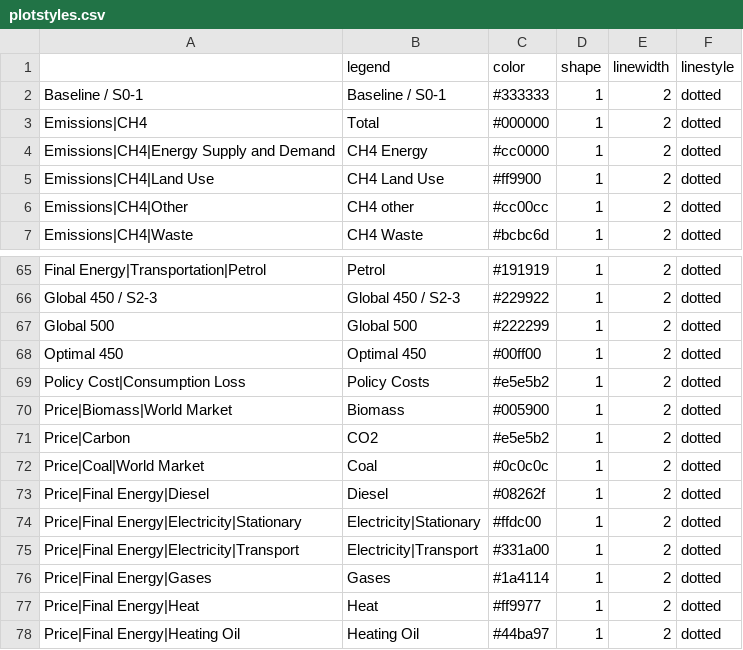
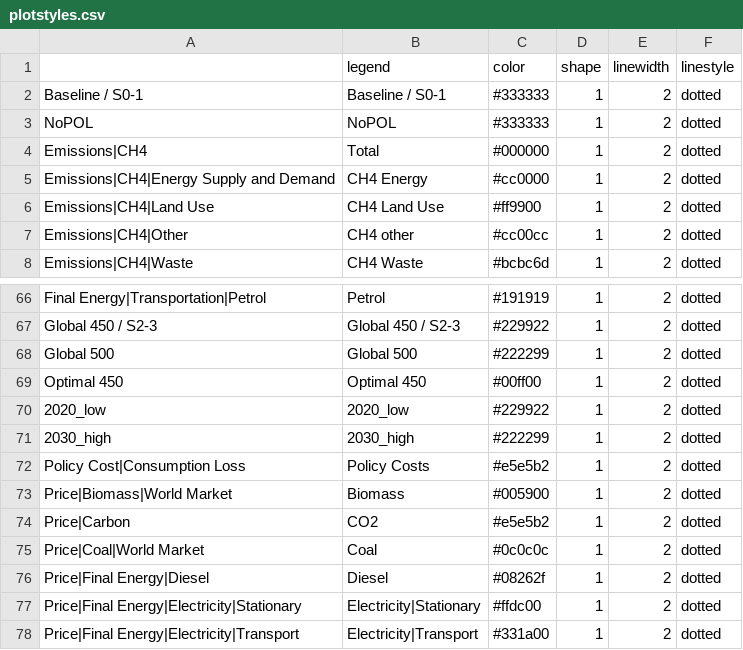
Before and after one commit to CD-LINKS/factsheet, a CSV file: src/settings/plotstyles.csv, drawn as a sheet; only a part is shown, gaps mark what is left out; the shorter side is filled out with more unchanged rows.

```diff
--- a/src/settings/plotstyles.csv
+++ b/src/settings/plotstyles.csv
@@ -2,2 +2,3 @@
 Baseline / S0-1;Baseline / S0-1;#333333;1;2;dotted
+NoPOL;NoPOL;#333333;1;2;dotted
 Emissions|CH4;Total;#000000;1;2;dotted
@@ -68,2 +69,4 @@ Global 500;Global 500;#222299;1;2;dotted
 Optimal 450;Optimal 450;#00ff00;1;2;dotted
+2020_low;2020_low;#229922;1;2;dotted
+2030_high;2030_high;#222299;1;2;dotted
 Policy Cost|Consumption Loss;Policy Costs;#e5e5b2;1;2;dotted
```
Also changed, not shown: src/settings/variables.csv, 6 other files.
